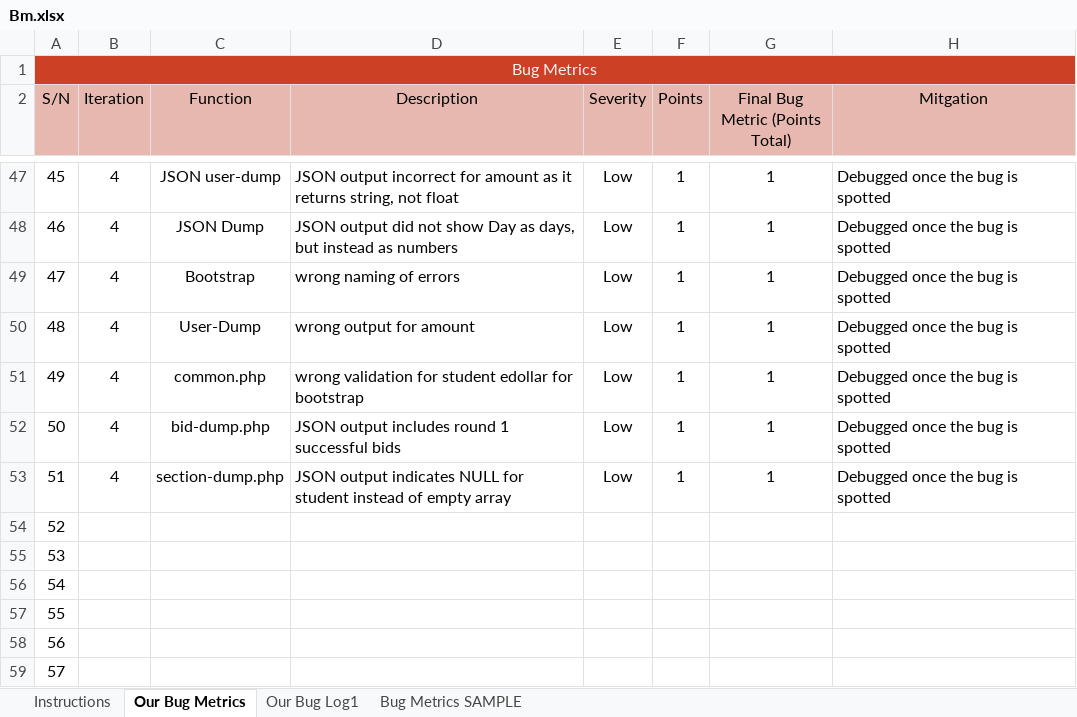
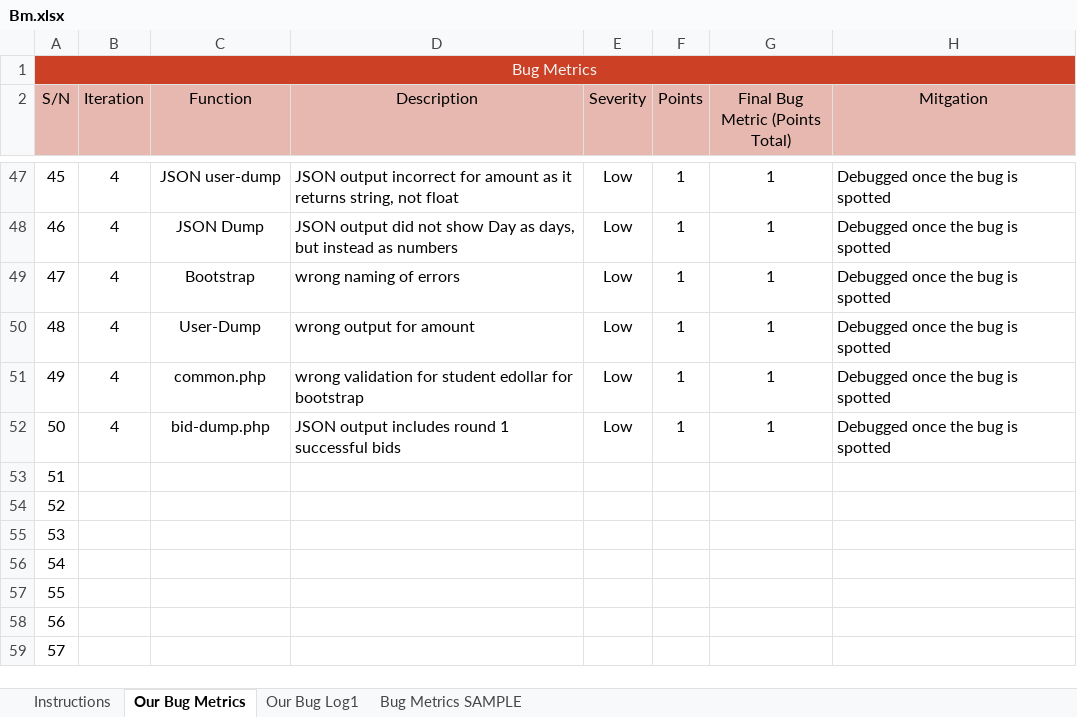
Before and after one commit to one-ice/IS212-Software-Project-Management, an Excel workbook: metrics/Bm.xlsx, sheet Our Bug Metrics, drawn as a sheet; only a part is shown, gaps mark what is left out; values as stored, in another font and other column widths than the file's, no borders; conditional formats not drawn; the diff names each change by its address in the sheet, - before the commit and + after, or states it on an @@ line.

Commit message:
Revert "Updated BM for Section dump using UAT json test"
This reverts commit 2bb65be48431a3db7328f35c2f7a1a22dbc74ae5.

```diff
--- a/metrics/Bm.xlsx (sheet Our Bug Metrics)
+++ b/metrics/Bm.xlsx (sheet Our Bug Metrics)
-B53 (Iteration): 4
+B53 (Iteration): (empty)
-C53 (Function): section-dump.php
+C53 (Function): (empty)
-D53 (Description): JSON output indicates NULL for student instead of empty array
+D53 (Description): (empty)
-E53 (Severity): Low
+E53 (Severity): (empty)
-F53 (Points): 1
+F53 (Points): (empty)
-G53 (Final Bug Metric (Points Total)): 1
+G53 (Final Bug Metric (Points Total)): (empty)
-H53 (Mitgation): Debugged once the bug is spotted
+H53 (Mitgation): (empty)
```
Also changed, not shown: sheet Our Bug Log1.
